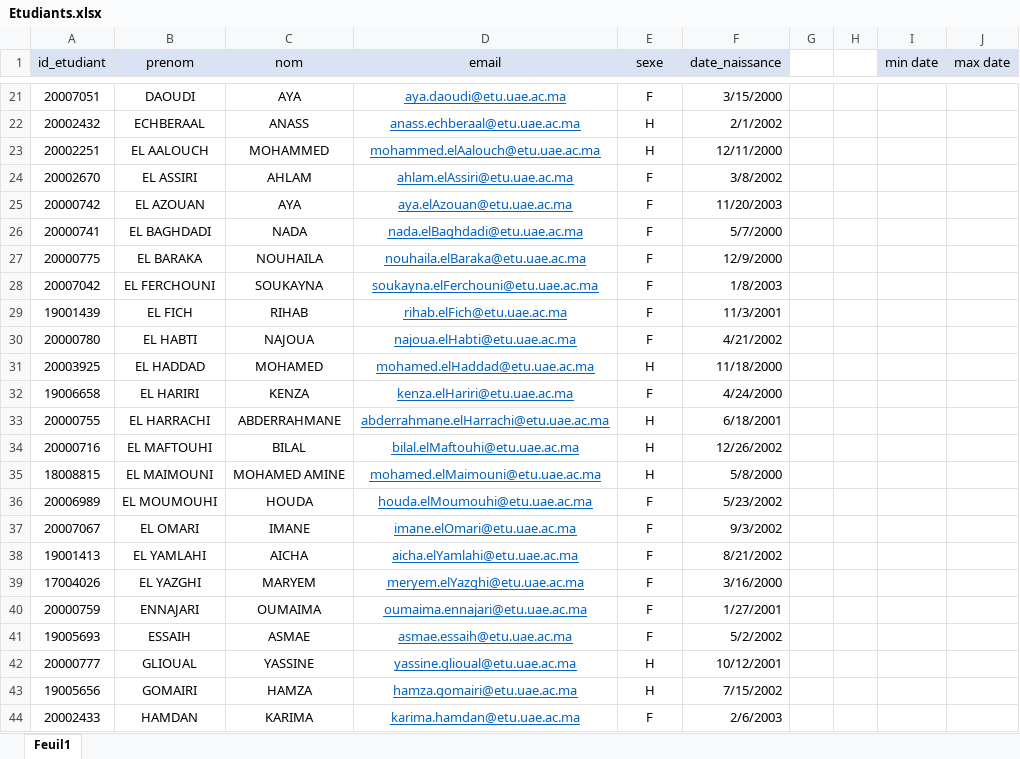
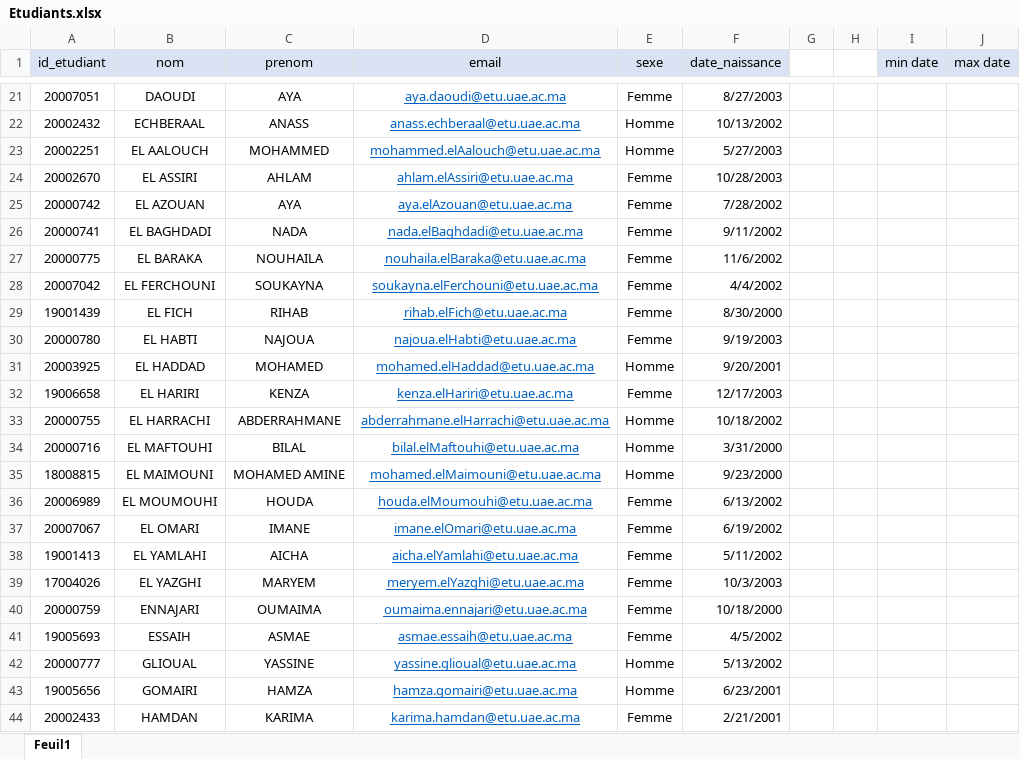
Before and after one commit to AnasChatt22/StudentDocumentGenerator, an Excel workbook: FichiersExcel/Etudiants.xlsx, sheet Feuil1, drawn as a sheet; only a part is shown, gaps mark what is left out; values as stored, in another font and other column widths than the file's, no borders; the diff covers the shown part only; the diff names each change by its address in the sheet, - before the commit and + after, or states it on an @@ line.

```diff
--- a/FichiersExcel/Etudiants.xlsx (sheet Feuil1)
+++ b/FichiersExcel/Etudiants.xlsx (sheet Feuil1)
-B1: prenom
+B1: nom
-C1: nom
+C1: prenom
-E21 (sexe): F
+E21 (sexe): Femme
-F21 (date_naissance): 3/15/2000
+F21 (date_naissance): 8/27/2003
-E22:E23 (sexe): H
+E22:E23 (sexe): Homme
-F22 (date_naissance): 2/1/2002
+F22 (date_naissance): 10/13/2002
-F23 (date_naissance): 12/11/2000
+F23 (date_naissance): 5/27/2003
-E24:E30 (sexe): F
+E24:E30 (sexe): Femme
-F24 (date_naissance): 3/8/2002
+F24 (date_naissance): 10/28/2003
-F25 (date_naissance): 11/20/2003
+F25 (date_naissance): 7/28/2002
-F26 (date_naissance): 5/7/2000
+F26 (date_naissance): 9/11/2002
-F27 (date_naissance): 12/9/2000
+F27 (date_naissance): 11/6/2002
-F28 (date_naissance): 1/8/2003
+F28 (date_naissance): 4/4/2002
-F29 (date_naissance): 11/3/2001
+F29 (date_naissance): 8/30/2000
-F30 (date_naissance): 4/21/2002
+F30 (date_naissance): 9/19/2003
-E31 (sexe): H
+E31 (sexe): Homme
-F31 (date_naissance): 11/18/2000
+F31 (date_naissance): 9/20/2001
-E32 (sexe): F
+E32 (sexe): Femme
-F32 (date_naissance): 4/24/2000
+F32 (date_naissance): 12/17/2003
-E33:E35 (sexe): H
+E33:E35 (sexe): Homme
-F33 (date_naissance): 6/18/2001
+F33 (date_naissance): 10/18/2002
-F34 (date_naissance): 12/26/2002
+F34 (date_naissance): 3/31/2000
-F35 (date_naissance): 5/8/2000
+F35 (date_naissance): 9/23/2000
-E36:E41 (sexe): F
+E36:E41 (sexe): Femme
-F36 (date_naissance): 5/23/2002
+F36 (date_naissance): 6/13/2002
-F37 (date_naissance): 9/3/2002
+F37 (date_naissance): 6/19/2002
-F38 (date_naissance): 8/21/2002
+F38 (date_naissance): 5/11/2002
-F39 (date_naissance): 3/16/2000
+F39 (date_naissance): 10/3/2003
-F40 (date_naissance): 1/27/2001
+F40 (date_naissance): 10/18/2000
-F41 (date_naissance): 5/2/2002
+F41 (date_naissance): 4/5/2002
-E42:E43 (sexe): H
+E42:E43 (sexe): Homme
-F42 (date_naissance): 10/12/2001
+F42 (date_naissance): 5/13/2002
-F43 (date_naissance): 7/15/2002
+F43 (date_naissance): 6/23/2001
-E44 (sexe): F
+E44 (sexe): Femme
-F44 (date_naissance): 2/6/2003
+F44 (date_naissance): 2/21/2001
```
Also changed, not shown: 77 edited cells elsewhere in this sheet, FichiersExcel/Emplois.xlsx, FichiersExcel/Modules.xlsx, 15 other files.
